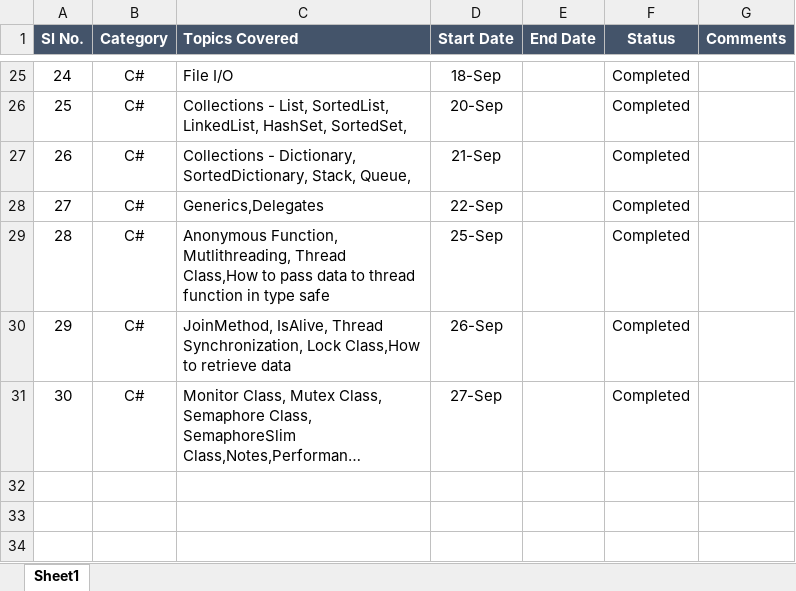
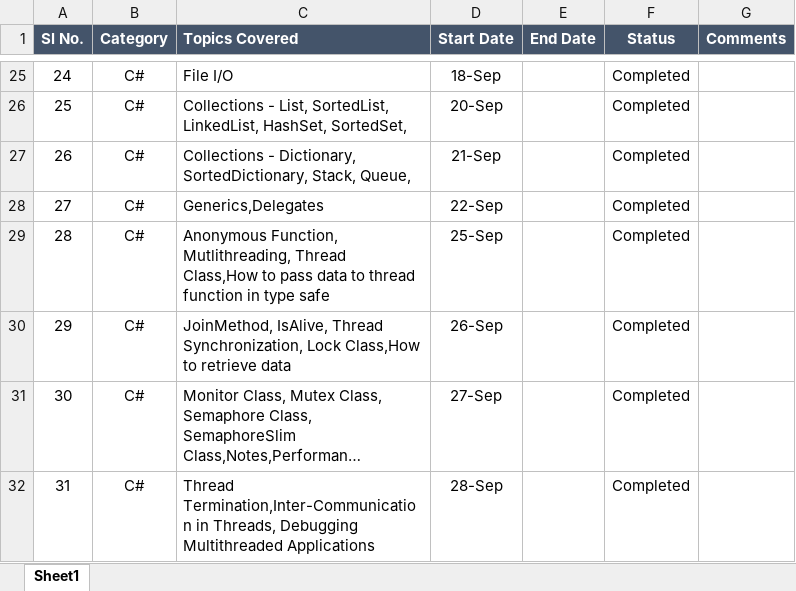
Before and after one commit to manaswiniray/LogBook.Maersk, an Excel workbook: LogBook_ManaswiniRay.xlsx, sheet Sheet1, drawn as a sheet; only a part is shown, gaps mark what is left out; long unchanged cells end in …; values as stored, in another font and other column widths than the file's, no borders; the diff names each change by its address in the sheet, - before the commit and + after, or states it on an @@ line.

Commit message:
Updated

```diff
--- a/LogBook_ManaswiniRay.xlsx (sheet Sheet1)
+++ b/LogBook_ManaswiniRay.xlsx (sheet Sheet1)
+row 32: 31 | C# | Thread Termination,Inter-Communication in Threads, Debugging Multithreaded Applications | 28-Sep |  | Completed
```
